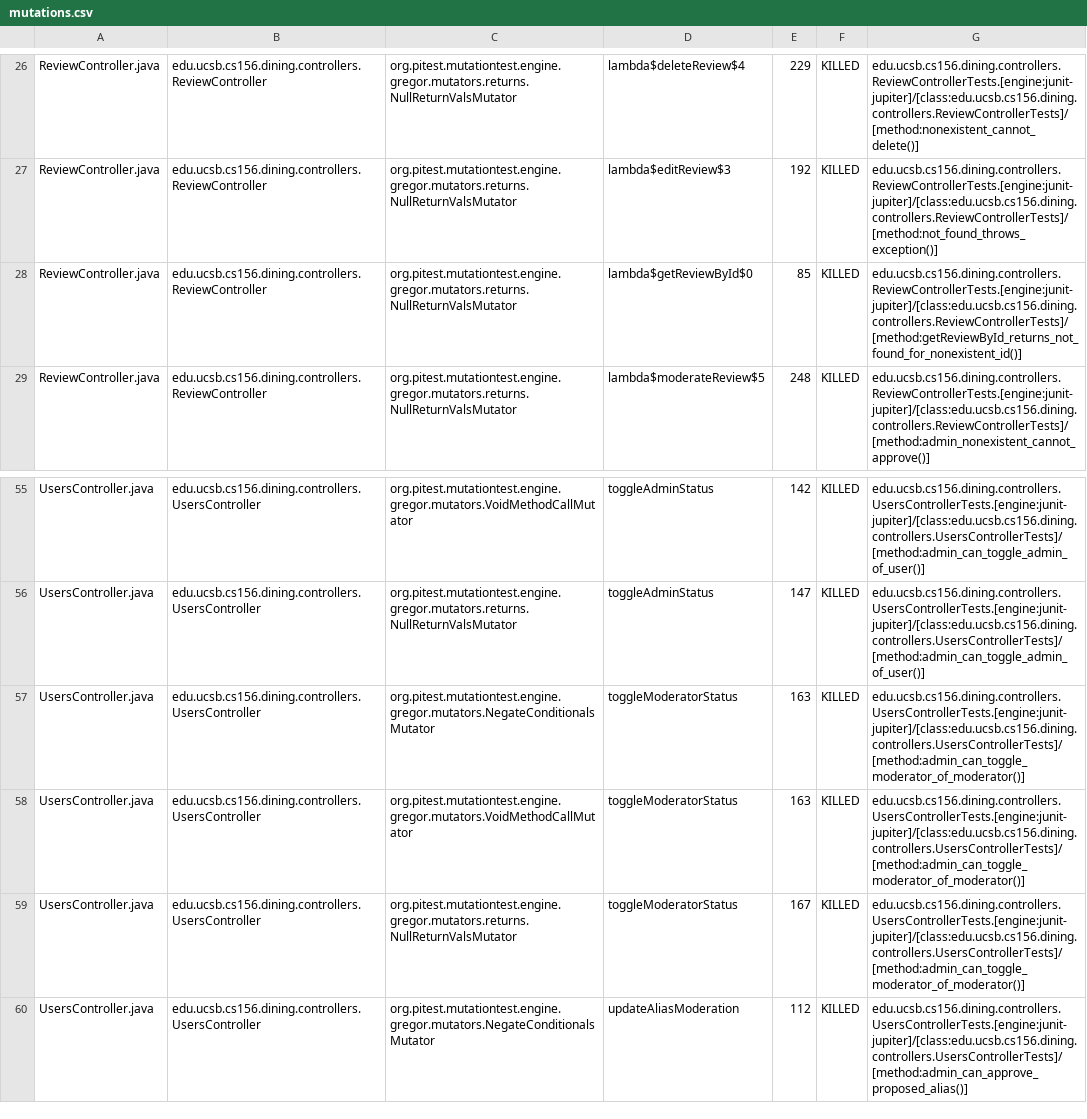
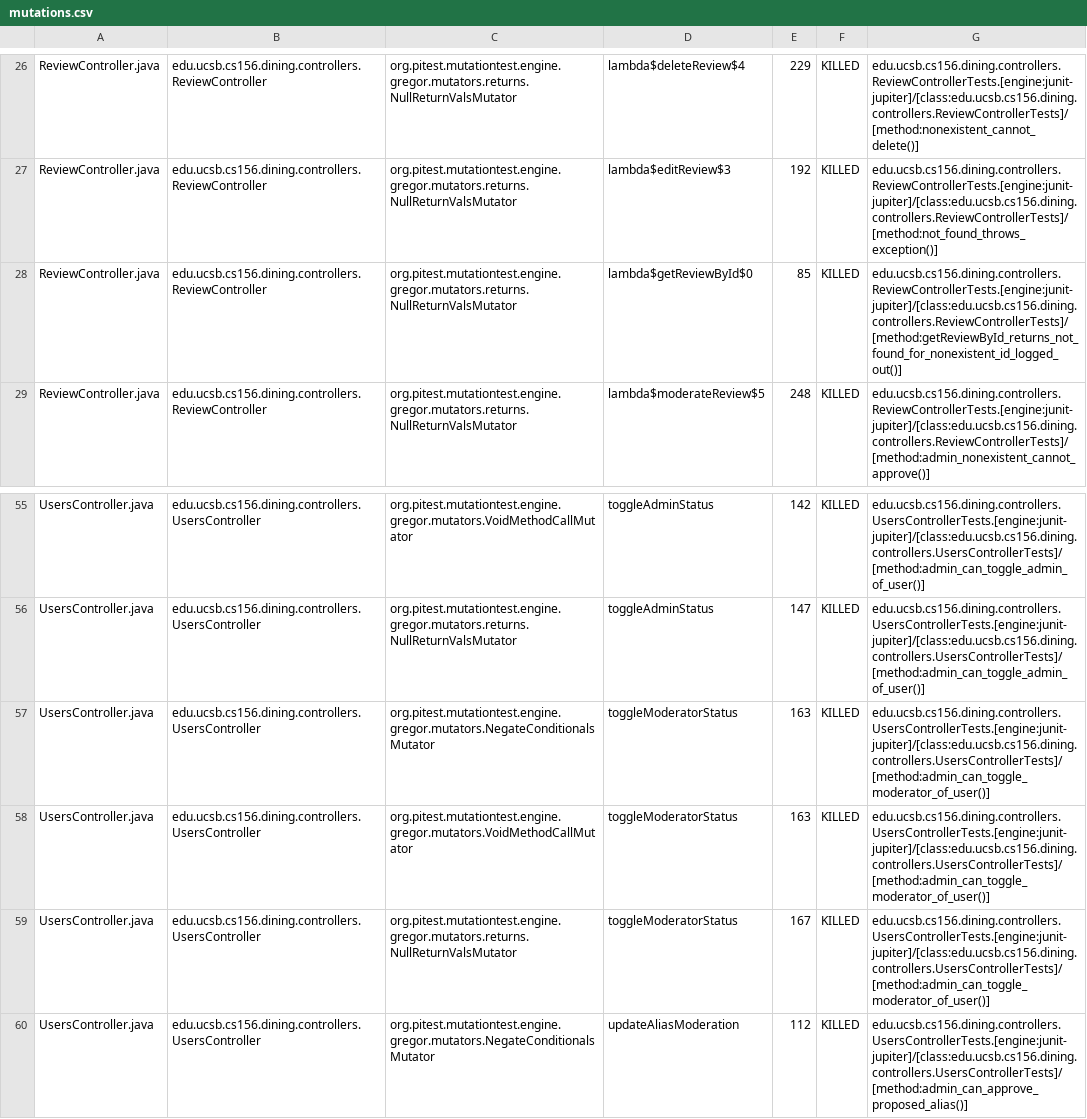
Before and after one commit to ucsb-cs156-f25/proj-dining-f25-05, a CSV file: prs/25/pitest/mutations.csv, drawn as a sheet; only a part is shown, gaps mark what is left out; the diff covers the shown part only.

Commit message:
Deploying to gh-pages from @ ucsb-cs156-f25/proj-dining-f25-05@bc31e72ec11cda5a91e78b2b441f90a07b305ea7 🚀

```diff
--- a/prs/25/pitest/mutations.csv
+++ b/prs/25/pitest/mutations.csv
@@ -27,3 +27,3 @@ ReviewController.java,edu.ucsb.cs156.dining.controllers.ReviewController,org.pit
 ReviewController.java,edu.ucsb.cs156.dining.controllers.ReviewController,org.pitest.mutationtest.engine.gregor.mutators.returns.NullReturnValsMutator,lambda$editReview$3,192,KILLED,edu.ucsb.cs156.dining.controllers.ReviewControllerTests.[engine:junit-jupiter]/[class:edu.ucsb.cs156.dining.controllers.ReviewControllerTests]/[method:not_found_throws_exception()]
-ReviewController.java,edu.ucsb.cs156.dining.controllers.ReviewController,org.pitest.mutationtest.engine.gregor.mutators.returns.NullReturnValsMutator,lambda$getReviewById$0,85,KILLED,edu.ucsb.cs156.dining.controllers.ReviewControllerTests.[engine:junit-jupiter]/[class:edu.ucsb.cs156.dining.controllers.ReviewControllerTests]/[method:getReviewById_returns_not_found_for_nonexistent_id()]
+ReviewController.java,edu.ucsb.cs156.dining.controllers.ReviewController,org.pitest.mutationtest.engine.gregor.mutators.returns.NullReturnValsMutator,lambda$getReviewById$0,85,KILLED,edu.ucsb.cs156.dining.controllers.ReviewControllerTests.[engine:junit-jupiter]/[class:edu.ucsb.cs156.dining.controllers.ReviewControllerTests]/[method:getReviewById_returns_not_found_for_nonexistent_id_logged_out()]
 ReviewController.java,edu.ucsb.cs156.dining.controllers.ReviewController,org.pitest.mutationtest.engine.gregor.mutators.returns.NullReturnValsMutator,lambda$moderateReview$5,248,KILLED,edu.ucsb.cs156.dining.controllers.ReviewControllerTests.[engine:junit-jupiter]/[class:edu.ucsb.cs156.dining.controllers.ReviewControllerTests]/[method:admin_nonexistent_cannot_approve()]
@@ -56,5 +56,5 @@ UsersController.java,edu.ucsb.cs156.dining.controllers.UsersController,org.pites
 UsersController.java,edu.ucsb.cs156.dining.controllers.UsersController,org.pitest.mutationtest.engine.gregor.mutators.returns.NullReturnValsMutator,toggleAdminStatus,147,KILLED,edu.ucsb.cs156.dining.controllers.UsersControllerTests.[engine:junit-jupiter]/[class:edu.ucsb.cs156.dining.controllers.UsersControllerTests]/[method:admin_can_toggle_admin_of_user()]
-UsersController.java,edu.ucsb.cs156.dining.controllers.UsersController,org.pitest.mutationtest.engine.gregor.mutators.NegateConditionalsMutator,toggleModeratorStatus,163,KILLED,edu.ucsb.cs156.dining.controllers.UsersControllerTests.[engine:junit-jupiter]/[class:edu.ucsb.cs156.dining.controllers.UsersControllerTests]/[method:admin_can_toggle_moderator_of_moderator()]
-UsersController.java,edu.ucsb.cs156.dining.controllers.UsersController,org.pitest.mutationtest.engine.gregor.mutators.VoidMethodCallMutator,toggleModeratorStatus,163,KILLED,edu.ucsb.cs156.dining.controllers.UsersControllerTests.[engine:junit-jupiter]/[class:edu.ucsb.cs156.dining.controllers.UsersControllerTests]/[method:admin_can_toggle_moderator_of_moderator()]
-UsersController.java,edu.ucsb.cs156.dining.controllers.UsersController,org.pitest.mutationtest.engine.gregor.mutators.returns.NullReturnValsMutator,toggleModeratorStatus,167,KILLED,edu.ucsb.cs156.dining.controllers.UsersControllerTests.[engine:junit-jupiter]/[class:edu.ucsb.cs156.dining.controllers.UsersControllerTests]/[method:admin_can_toggle_moderator_of_moderator()]
+UsersController.java,edu.ucsb.cs156.dining.controllers.UsersController,org.pitest.mutationtest.engine.gregor.mutators.NegateConditionalsMutator,toggleModeratorStatus,163,KILLED,edu.ucsb.cs156.dining.controllers.UsersControllerTests.[engine:junit-jupiter]/[class:edu.ucsb.cs156.dining.controllers.UsersControllerTests]/[method:admin_can_toggle_moderator_of_user()]
+UsersController.java,edu.ucsb.cs156.dining.controllers.UsersController,org.pitest.mutationtest.engine.gregor.mutators.VoidMethodCallMutator,toggleModeratorStatus,163,KILLED,edu.ucsb.cs156.dining.controllers.UsersControllerTests.[engine:junit-jupiter]/[class:edu.ucsb.cs156.dining.controllers.UsersControllerTests]/[method:admin_can_toggle_moderator_of_user()]
+UsersController.java,edu.ucsb.cs156.dining.controllers.UsersController,org.pitest.mutationtest.engine.gregor.mutators.returns.NullReturnValsMutator,toggleModeratorStatus,167,KILLED,edu.ucsb.cs156.dining.controllers.UsersControllerTests.[engine:junit-jupiter]/[class:edu.ucsb.cs156.dining.controllers.UsersControllerTests]/[method:admin_can_toggle_moderator_of_user()]
 UsersController.java,edu.ucsb.cs156.dining.controllers.UsersController,org.pitest.mutationtest.engine.gregor.mutators.NegateConditionalsMutator,updateAliasModeration,112,KILLED,edu.ucsb.cs156.dining.controllers.UsersControllerTests.[engine:junit-jupiter]/[class:edu.ucsb.cs156.dining.controllers.UsersControllerTests]/[method:admin_can_approve_proposed_alias()]
```
Also changed, not shown: 1 added row, 1 removed row and 13 edited cells elsewhere in this file, 17 other files.
